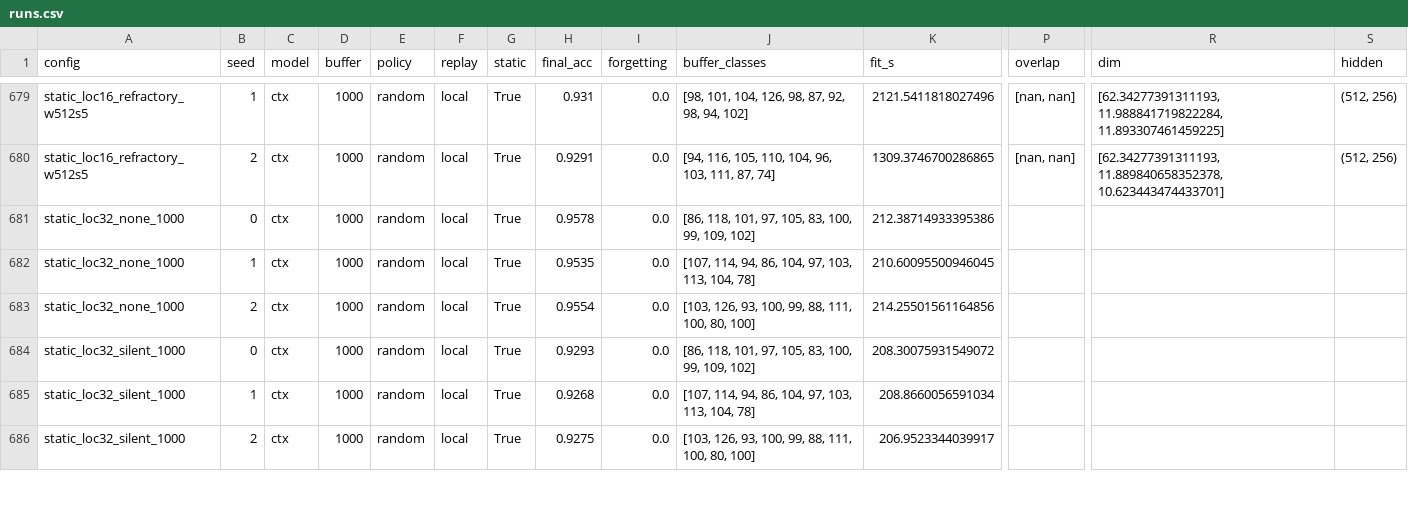
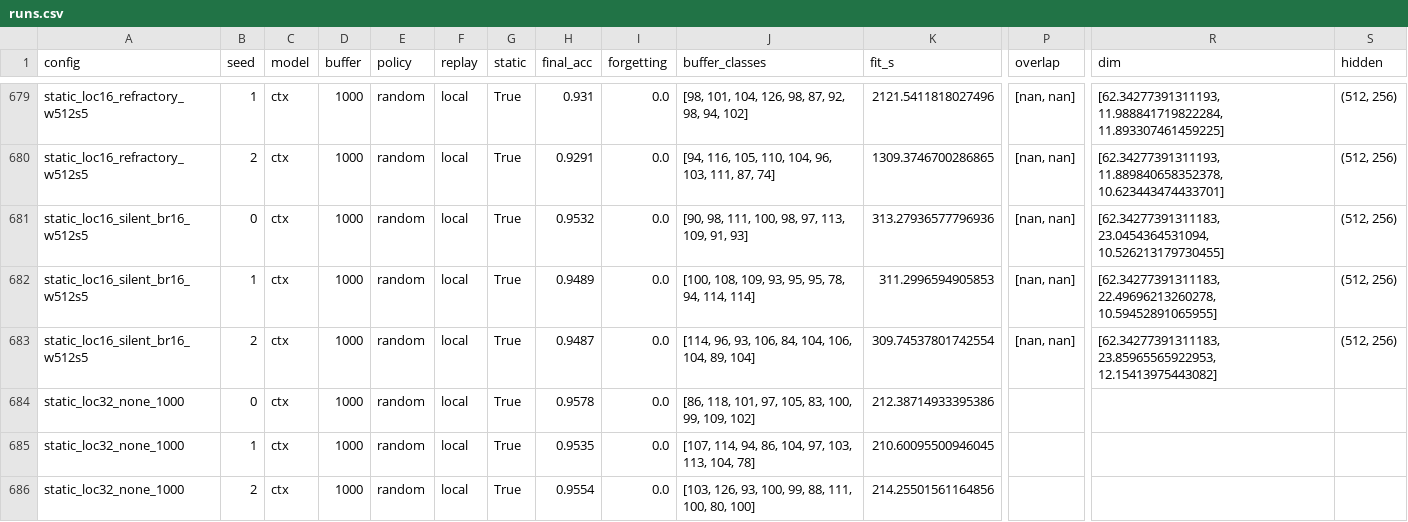
Before and after one commit to Hanny658/IaC-Replay-in-SDF, a CSV file: results/bio/seq/runs.csv, drawn as a sheet; only a part is shown, gaps mark what is left out; the shorter side is filled out with more unchanged rows; rows hold the shown columns only; the diff names each change by its address in the sheet, - before the commit and + after, or states it on an @@ line.

Commit message:
Honest reporting: gated full system is best nowhere (weakly dominated by silent under SGD); add missing Adam-silent static cell (95.0, gate undominated under Adam)
- Table 1: bold moved to column bests; reading paragraph states the dominance plainly
- abstract gate claim scoped to masked Adam; gate subsection, limits and future work aligned
- new runs: static_loc16_silent_br16_w512s5 x3 (Adam-silent static)

```diff
--- a/results/bio/seq/runs.csv
+++ b/results/bio/seq/runs.csv
+row 681: static_loc16_silent_br16_w512s5 | 0 | ctx | 1000 | random | local | True | 0.9532 | 0.0 | [90, 98, 111, 100, 98, 97, 113, 109, 91, 93] | 313.27936577796936 | [nan, nan] | [62.34277391311183, 23.0454364531094, 10.526213179730455] | (512, 256)
+row 682: static_loc16_silent_br16_w512s5 | 1 | ctx | 1000 | random | local | True | 0.9489 | 0.0 | [100, 108, 109, 93, 95, 95, 78, 94, 114, 114] | 311.2996594905853 | [nan, nan] | [62.34277391311183, 22.49696213260278, 10.59452891065955] | (512, 256)
+row 683: static_loc16_silent_br16_w512s5 | 2 | ctx | 1000 | random | local | True | 0.9487 | 0.0 | [114, 96, 93, 106, 84, 104, 106, 104, 89, 104] | 309.74537801742554 | [nan, nan] | [62.34277391311183, 23.85965565922953, 12.15413975443082] | (512, 256)
```
Also changed, not shown: results/bio/seq/summary.csv, 9 other files.
